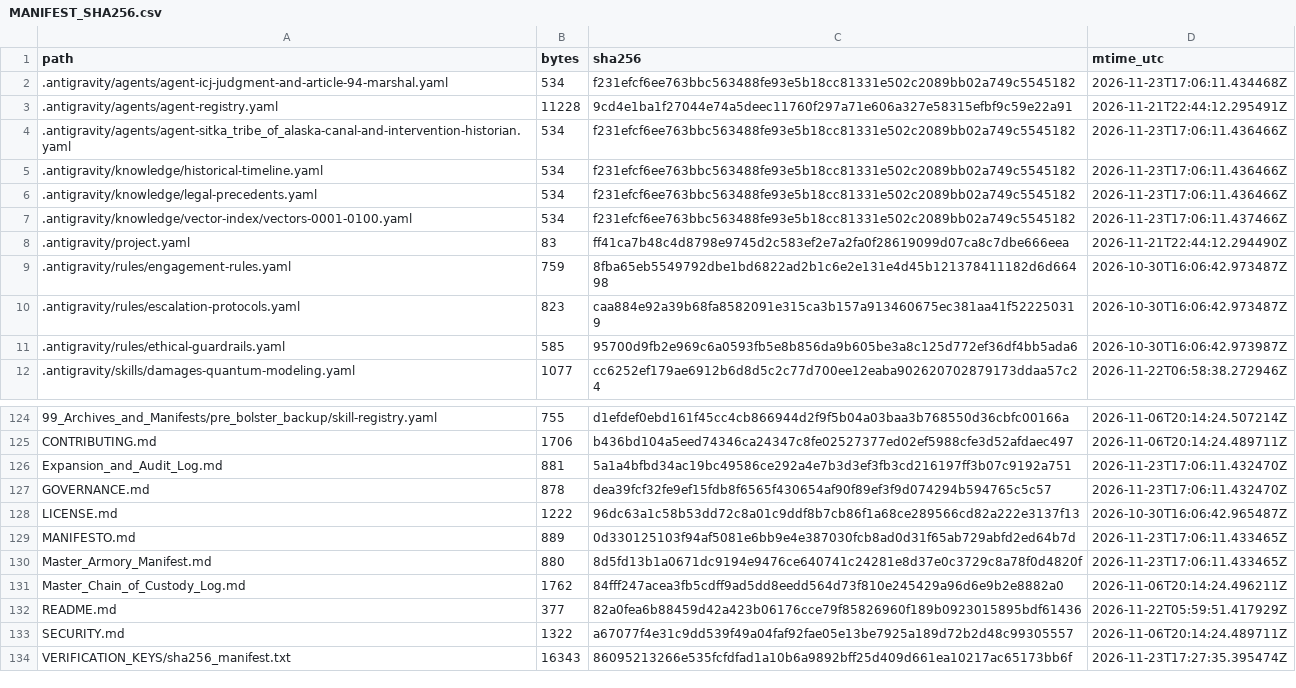
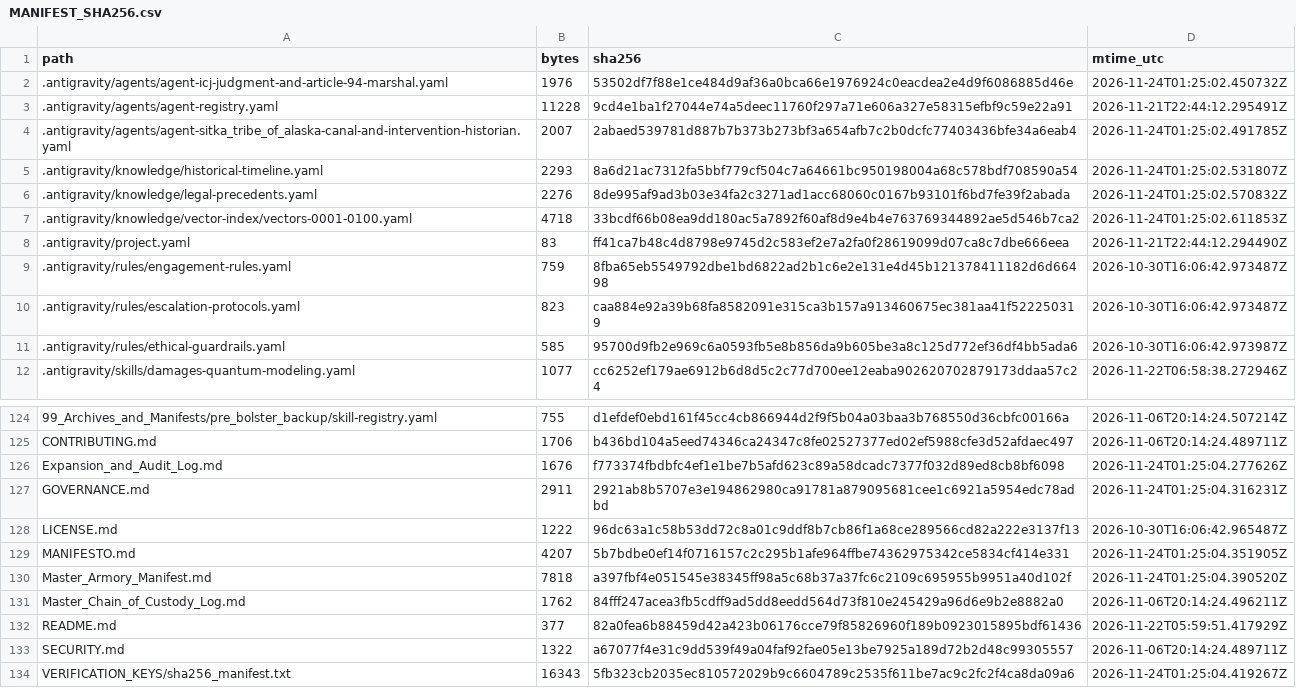
Before and after one commit to GlobalRestitutionAlliance/turtle-island-us-ak-sitka-tribe-of-alaska-master-litigation, a CSV file: 99_Archives_and_Manifests/MANIFEST_SHA256.csv, drawn as a sheet; only a part is shown, gaps mark what is left out; the diff covers the shown part only.

```diff
--- a/99_Archives_and_Manifests/MANIFEST_SHA256.csv
+++ b/99_Archives_and_Manifests/MANIFEST_SHA256.csv
@@ -1,8 +1,8 @@
 path,bytes,sha256,mtime_utc
-.antigravity/agents/agent-icj-judgment-and-article-94-marshal.yaml,534,f231efcf6ee763bbc563488fe93e5b18cc81331e502c2089bb02a749c5545182,2026-11-23T17:06:11.434468Z
+.antigravity/agents/agent-icj-judgment-and-article-94-marshal.yaml,1976,53502df7f88e1ce484d9af36a0bca66e1976924c0eacdea2e4d9f6086885d46e,2026-11-24T01:25:02.450732Z
 .antigravity/agents/agent-registry.yaml,11228,9cd4e1ba1f27044e74a5deec11760f297a71e606a327e58315efbf9c59e22a91,2026-11-21T22:44:12.295491Z
-.antigravity/agents/agent-sitka_tribe_of_alaska-canal-and-intervention-historian.yaml,534,f231efcf6ee763bbc563488fe93e5b18cc81331e502c2089bb02a749c5545182,2026-11-23T17:06:11.436466Z
-.antigravity/knowledge/historical-timeline.yaml,534,f231efcf6ee763bbc563488fe93e5b18cc81331e502c2089bb02a749c5545182,2026-11-23T17:06:11.436466Z
-.antigravity/knowledge/legal-precedents.yaml,534,f231efcf6ee763bbc563488fe93e5b18cc81331e502c2089bb02a749c5545182,2026-11-23T17:06:11.436466Z
-.antigravity/knowledge/vector-index/vectors-0001-0100.yaml,534,f231efcf6ee763bbc563488fe93e5b18cc81331e502c2089bb02a749c5545182,2026-11-23T17:06:11.437466Z
+.antigravity/agents/agent-sitka_tribe_of_alaska-canal-and-intervention-historian.yaml,2007,2abaed539781d887b7b373b273bf3a654afb7c2b0dcfc77403436bfe34a6eab4,2026-11-24T01:25:02.491785Z
+.antigravity/knowledge/historical-timeline.yaml,2293,8a6d21ac7312fa5bbf779cf504c7a64661bc950198004a68c578bdf708590a54,2026-11-24T01:25:02.531807Z
+.antigravity/knowledge/legal-precedents.yaml,2276,8de995af9ad3b03e34fa2c3271ad1acc68060c0167b93101f6bd7fe39f2abada,2026-11-24T01:25:02.570832Z
+.antigravity/knowledge/vector-index/vectors-0001-0100.yaml,4718,33bcdf66b08ea9dd180ac5a7892f60af8d9e4b4e763769344892ae5d546b7ca2,2026-11-24T01:25:02.611853Z
 .antigravity/project.yaml,83,ff41ca7b48c4d8798e9745d2c583ef2e7a2fa0f28619099d07ca8c7dbe666eea,2026-11-21T22:44:12.294490Z
@@ -125,7 +125,7 @@ path,bytes,sha256,mtime_utc
 CONTRIBUTING.md,1706,b436bd104a5eed74346ca24347c8fe02527377ed02ef5988cfe3d52afdaec497,2026-11-06T20:14:24.489711Z
-Expansion_and_Audit_Log.md,881,5a1a4bfbd34ac19bc49586ce292a4e7b3d3ef3fb3cd216197ff3b07c9192a751,2026-11-23T17:06:11.432470Z
-GOVERNANCE.md,878,dea39fcf32fe9ef15fdb8f6565f430654af90f89ef3f9d074294b594765c5c57,2026-11-23T17:06:11.432470Z
+Expansion_and_Audit_Log.md,1676,f773374fbdbfc4ef1e1be7b5afd623c89a58dcadc7377f032d89ed8cb8bf6098,2026-11-24T01:25:04.277626Z
+GOVERNANCE.md,2911,2921ab8b5707e3e194862980ca91781a879095681cee1c6921a5954edc78adbd,2026-11-24T01:25:04.316231Z
 LICENSE.md,1222,96dc63a1c58b53dd72c8a01c9ddf8b7cb86f1a68ce289566cd82a222e3137f13,2026-10-30T16:06:42.965487Z
-MANIFESTO.md,889,0d330125103f94af5081e6bb9e4e387030fcb8ad0d31f65ab729abfd2ed64b7d,2026-11-23T17:06:11.433465Z
-Master_Armory_Manifest.md,880,8d5fd13b1a0671dc9194e9476ce640741c24281e8d37e0c3729c8a78f0d4820f,2026-11-23T17:06:11.433465Z
+MANIFESTO.md,4207,5b7bdbe0ef14f0716157c2c295b1afe964ffbe74362975342ce5834cf414e331,2026-11-24T01:25:04.351905Z
+Master_Armory_Manifest.md,7818,a397fbf4e051545e38345ff98a5c68b37a37fc6c2109c695955b9951a40d102f,2026-11-24T01:25:04.390520Z
 Master_Chain_of_Custody_Log.md,1762,84fff247acea3fb5cdff9ad5dd8eedd564d73f810e245429a96d6e9b2e8882a0,2026-11-06T20:14:24.496211Z
@@ -133,2 +133,2 @@ README.md,377,82a0fea6b88459d42a423b06176cce79f85826960f189b0923015895bdf61436,2
 SECURITY.md,1322,a67077f4e31c9dd539f49a04faf92fae05e13be7925a189d72b2d48c99305557,2026-11-06T20:14:24.489711Z
-VERIFICATION_KEYS/sha256_manifest.txt,16343,86095213266e535fcfdfad1a10b6a9892bff25d409d661ea10217ac65173bb6f,2026-11-23T17:27:35.395474Z
+VERIFICATION_KEYS/sha256_manifest.txt,16343,5fb323cb2035ec810572029b9c6604789c2535f611be7ac9c2fc2f4ca8da09a6,2026-11-24T01:25:04.419267Z
```
Also changed, not shown: 81 edited cells elsewhere in this file, 37 other files.
